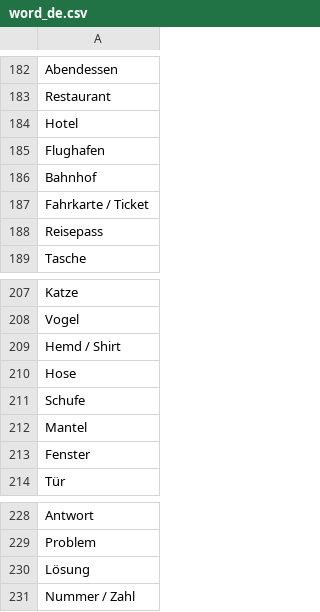
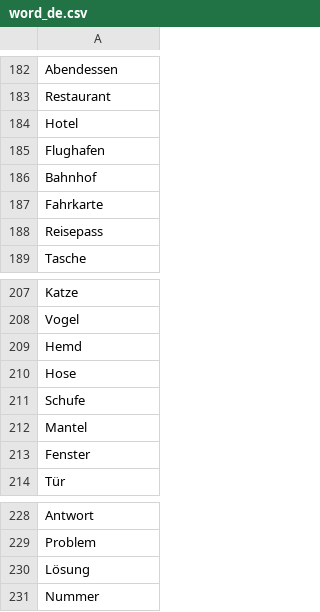
Before and after one commit to joergklein/trainer, a CSV file: text/word_de.csv, drawn as a sheet; only a part is shown, gaps mark what is left out; the diff covers the shown part only.

```diff
--- a/text/word_de.csv
+++ b/text/word_de.csv
@@ -186,3 +186,3 @@
 "Bahnhof"
-"Fahrkarte / Ticket"
+"Fahrkarte"
 "Reisepass"
@@ -208,3 +208,3 @@
 "Vogel"
-"Hemd / Shirt"
+"Hemd"
 "Hose"
@@ -230,2 +230,2 @@
 "Lösung"
-"Nummer / Zahl"
+"Nummer"
```
Also changed, not shown: 12 edited cells elsewhere in this file, text/word_en.csv, 1 other file.
